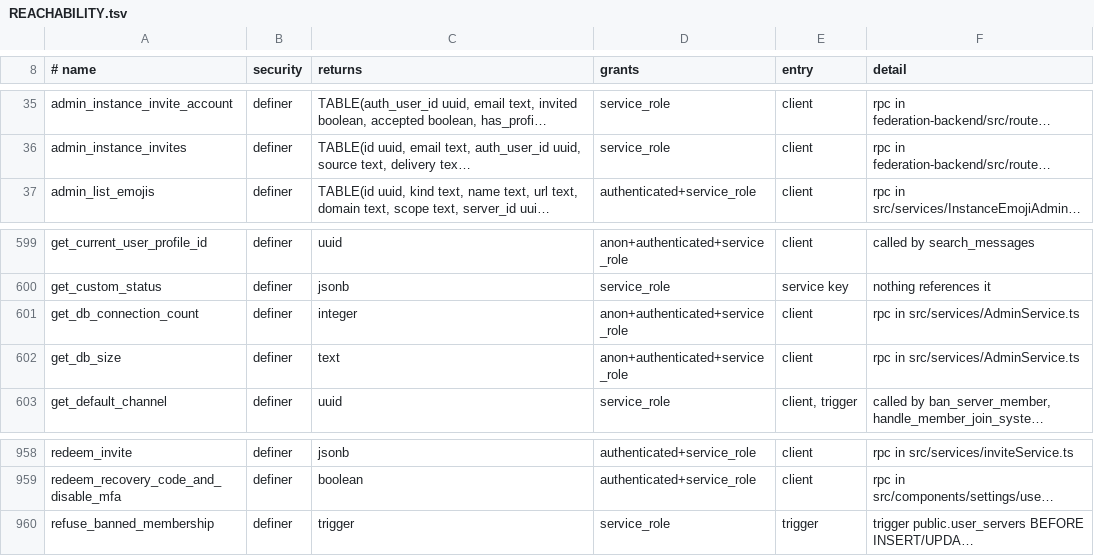
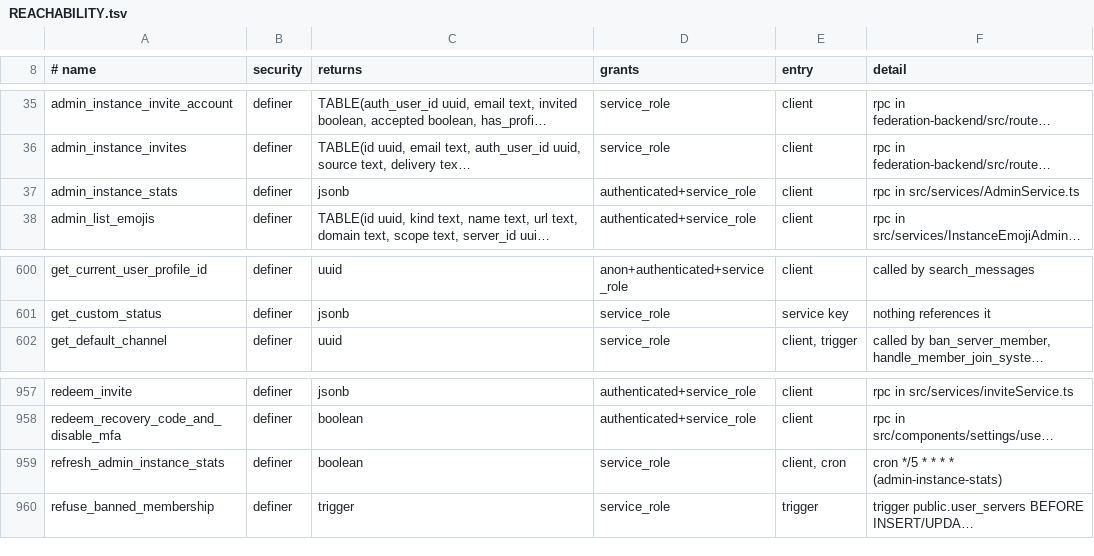
Before and after one commit to y4my4my4m/harmony, a TSV file: db_schema/REACHABILITY.tsv, drawn as a sheet; only a part is shown, gaps mark what is left out; long unchanged cells end in …; removed rows and columns are numbered as before the commit, all else as after; the diff names each change by its address in the sheet, - before the commit and + after, or states it on an @@ line.

```diff
--- a/db_schema/REACHABILITY.tsv
+++ b/db_schema/REACHABILITY.tsv
+row 37: admin_instance_stats | definer | jsonb | authenticated+service_role | client | rpc in src/services/AdminService.ts
-row 601: get_db_connection_count | definer | integer | anon+authenticated+service_role | client | rpc in src/services/AdminService.ts
-row 602: get_db_size | definer | text | anon+authenticated+service_role | client | rpc in src/services/AdminService.ts
+row 959: refresh_admin_instance_stats | definer | boolean | service_role | client, cron | cron */5 * * * * (admin-instance-stats)
```
Also changed, not shown: db_schema/SURFACE.tsv, 20 other files.
